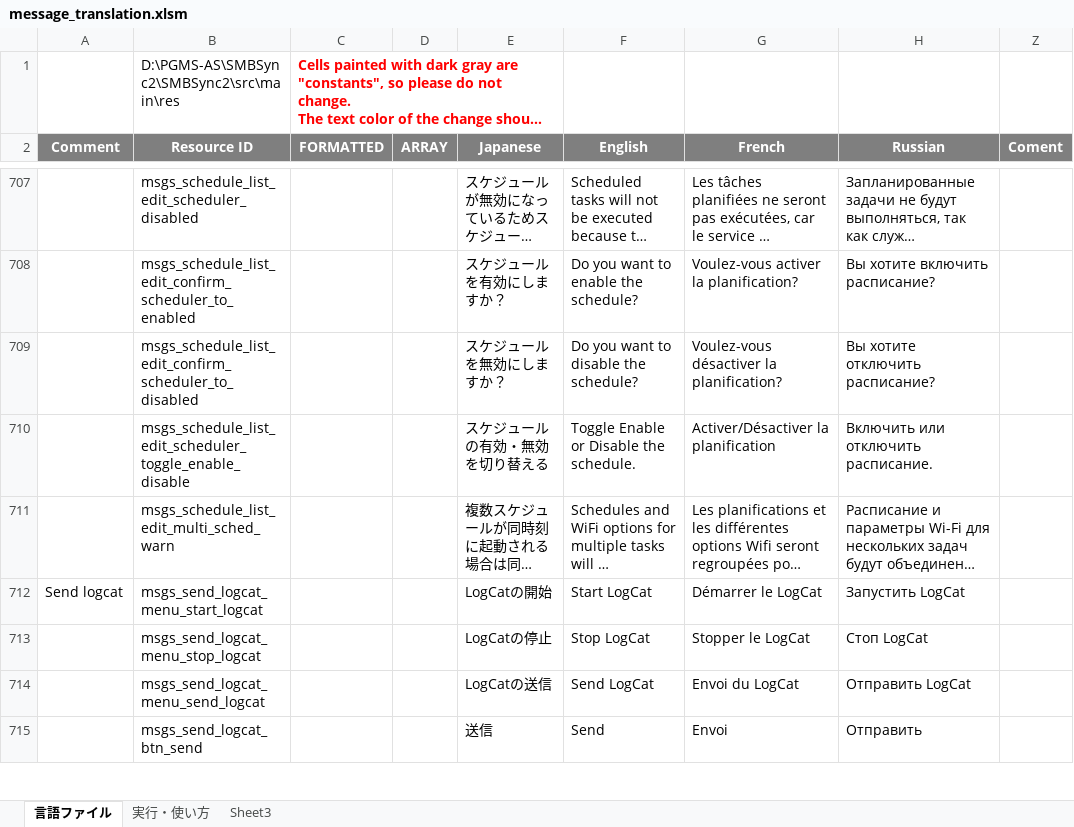
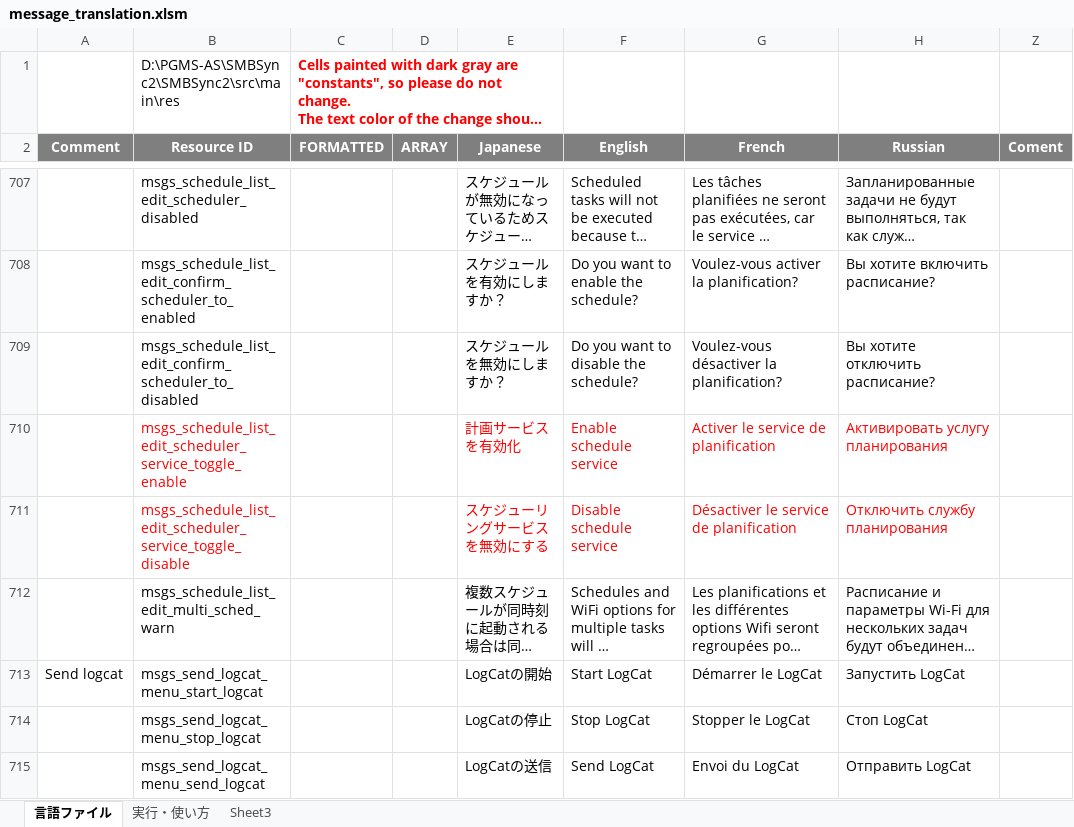
Before and after one commit to Sentaroh/SMBSync2, an Excel workbook: message_translation.xlsm, sheet 言語ファイル, drawn as a sheet; only a part is shown, gaps mark what is left out; the shorter side is filled out with more unchanged rows; long unchanged cells end in …; values as stored, in another font and other column widths than the file's, no borders; charts and pictures not drawn; removed rows and columns are numbered as before the commit, all else as after; the diff names each change by its address in the sheet, - before the commit and + after, or states it on an @@ line.

Commit message:
Add top sync schedule button context info message
On top sync scheduler button long click:
- if schedule service is enabled: message info it disables the service
- if schedule service is disabled: message info it enables the service

```diff
--- a/message_translation.xlsm (sheet 言語ファイル)
+++ b/message_translation.xlsm (sheet 言語ファイル)
-row 710:  | msgs_schedule_list_edit_scheduler_toggle_enable_disable |  |  | スケジュールの有効・無効を切り替える | Toggle Enable or Disable the schedule. | Activer/Désactiver la planification | Включить или отключить расписание.
+row 710:  | msgs_schedule_list_edit_scheduler_service_toggle_enable |  |  | 計画サービスを有効化 | Enable schedule service | Activer le service de planification | Активировать услугу планирования
+row 711:  | msgs_schedule_list_edit_scheduler_service_toggle_disable |  |  | スケジューリングサービスを無効にする | Disable schedule service | Désactiver le service de planification | Отключить службу планирования
```
Also changed, not shown: charts or pictures, 5 other files.
